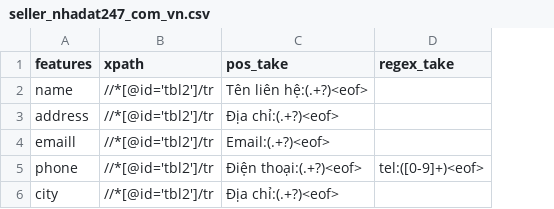
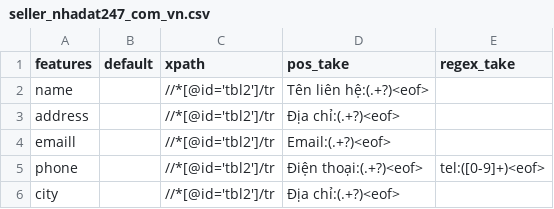
Before and after one commit to ngthquocminh/bds-scraper, a CSV file: config/seller_nhadat247_com_vn.csv, drawn as a sheet; the diff names each change by its address in the sheet, - before the commit and + after, or states it on an @@ line.

```diff
--- a/config/seller_nhadat247_com_vn.csv
+++ b/config/seller_nhadat247_com_vn.csv
+column B (default), empty
```
Also changed, not shown: config/post_nhadat247_com_vn.csv, 7 other files.
